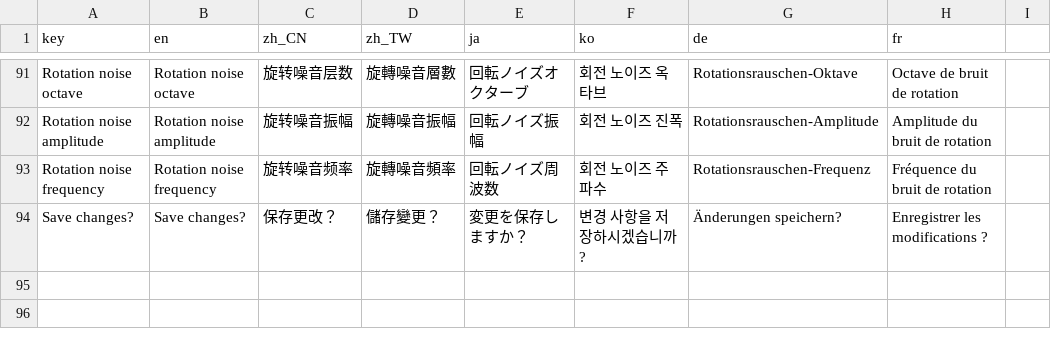
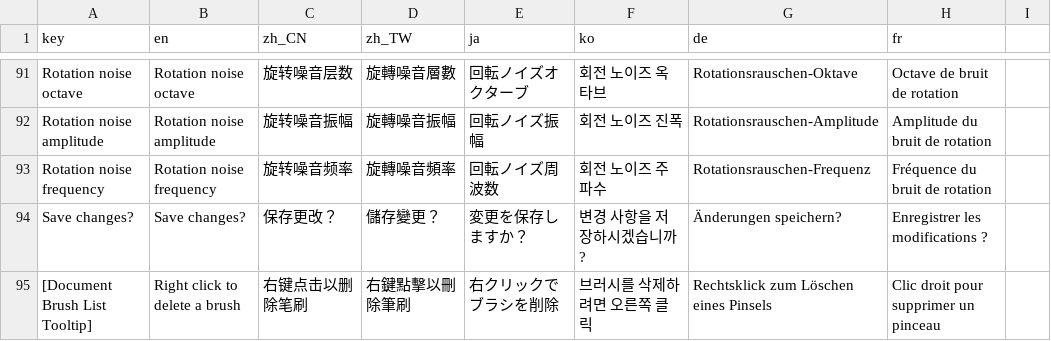
Before and after one commit to djacidfx/Ciallo, a CSV file: Ciallo/Localization/TranslatableStrings.csv, drawn as a sheet; only a part is shown, gaps mark what is left out; the diff covers the shown part only.

Commit message:
Update translation

```diff
--- a/Ciallo/Localization/TranslatableStrings.csv
+++ b/Ciallo/Localization/TranslatableStrings.csv
@@ -94 +94,2 @@ Rotation noise frequency,Rotation noise frequency,旋转噪音频率,旋轉噪
 Save changes?,Save changes?,保存更改？,儲存變更？,変更を保存しますか？,변경 사항을 저장하시겠습니까?,Änderungen speichern?,Enregistrer les modifications ?
+[Document Brush List Tooltip],Right click to delete a brush,右键点击以删除笔刷,右鍵點擊以刪除筆刷,右クリックでブラシを削除,브러시를 삭제하려면 오른쪽 클릭,Rechtsklick zum Löschen eines Pinsels,Clic droit pour supprimer un pinceau
```
Also changed, not shown: 1 added row and 3 edited cells elsewhere in this file.
